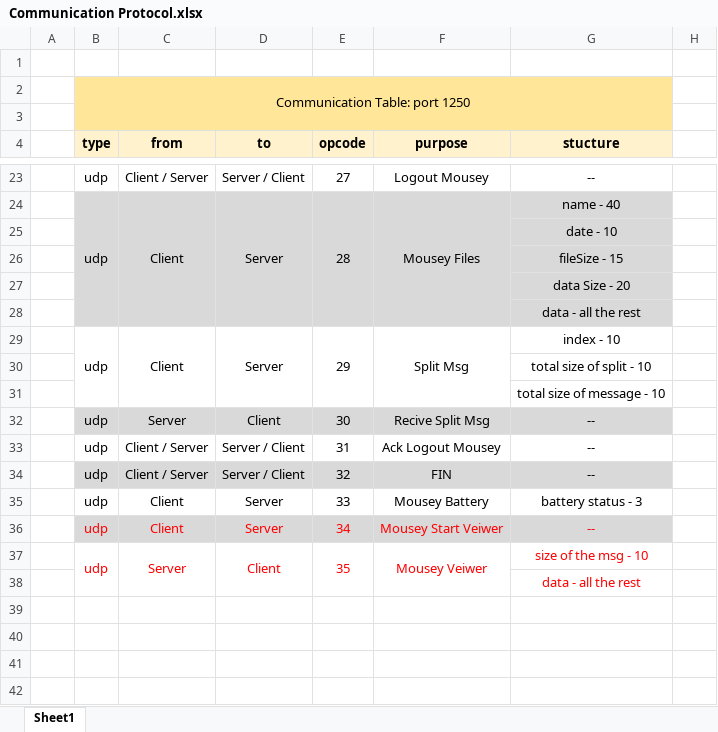
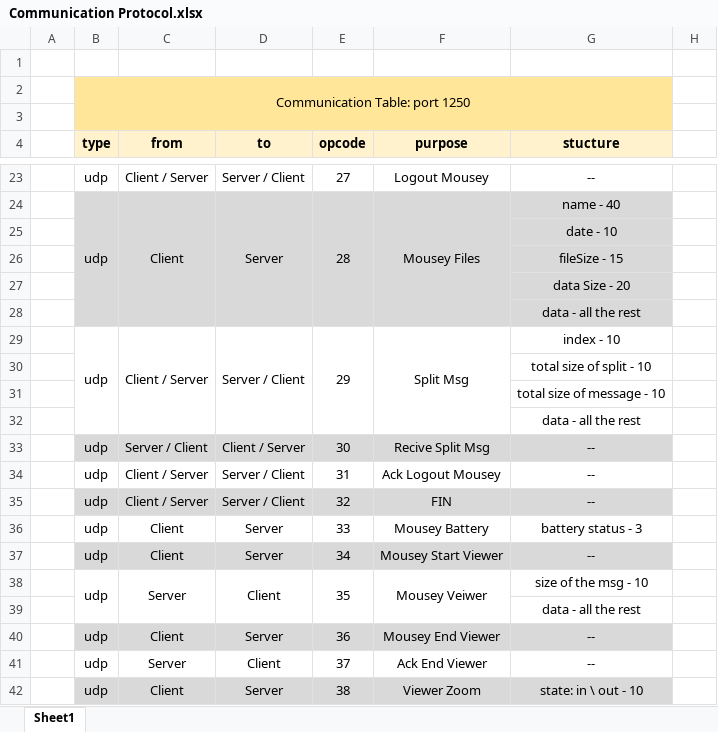
Before and after one commit to avraham101/Mousey-3.0, an Excel workbook: Docs/Communication Protocol.xlsx, sheet Sheet1, drawn as a sheet; only a part is shown, gaps mark what is left out; values as stored, in another font and other column widths than the file's, no borders; addresses are those after the commit; the diff names each change by its address in the sheet, - before the commit and + after, or states it on an @@ line.

Commit message:
finished the viewer feature including zoom in and zoom out

```diff
--- a/Docs/Communication Protocol.xlsx (sheet Sheet1)
+++ b/Docs/Communication Protocol.xlsx (sheet Sheet1)
-C29 (from): Client
+C29 (from): Client / Server
-D29 (to): Server
+D29 (to): Server / Client
+row 32:  |  |  |  |  |  | data - all the rest
-C33 (from): Server
+C33 (from): Server / Client
-D33 (to): Client
+D33 (to): Client / Server
-B37:G38 text colour: #FF0000
+B37:G38 text colour: black
-F37 (purpose): Mousey Start Veiwer
+F37 (purpose): Mousey Start Viewer
-G39 text colour: #FF0000
+G39 text colour: black
+row 40:  | udp | Client | Server | 36 | Mousey End Viewer | --
+row 41:  | udp | Server | Client | 37 | Ack End Viewer | --
+row 42:  | udp | Client | Server | 38 | Viewer Zoom | state: in \ out - 10
```
Also changed, not shown: 22 other files.
